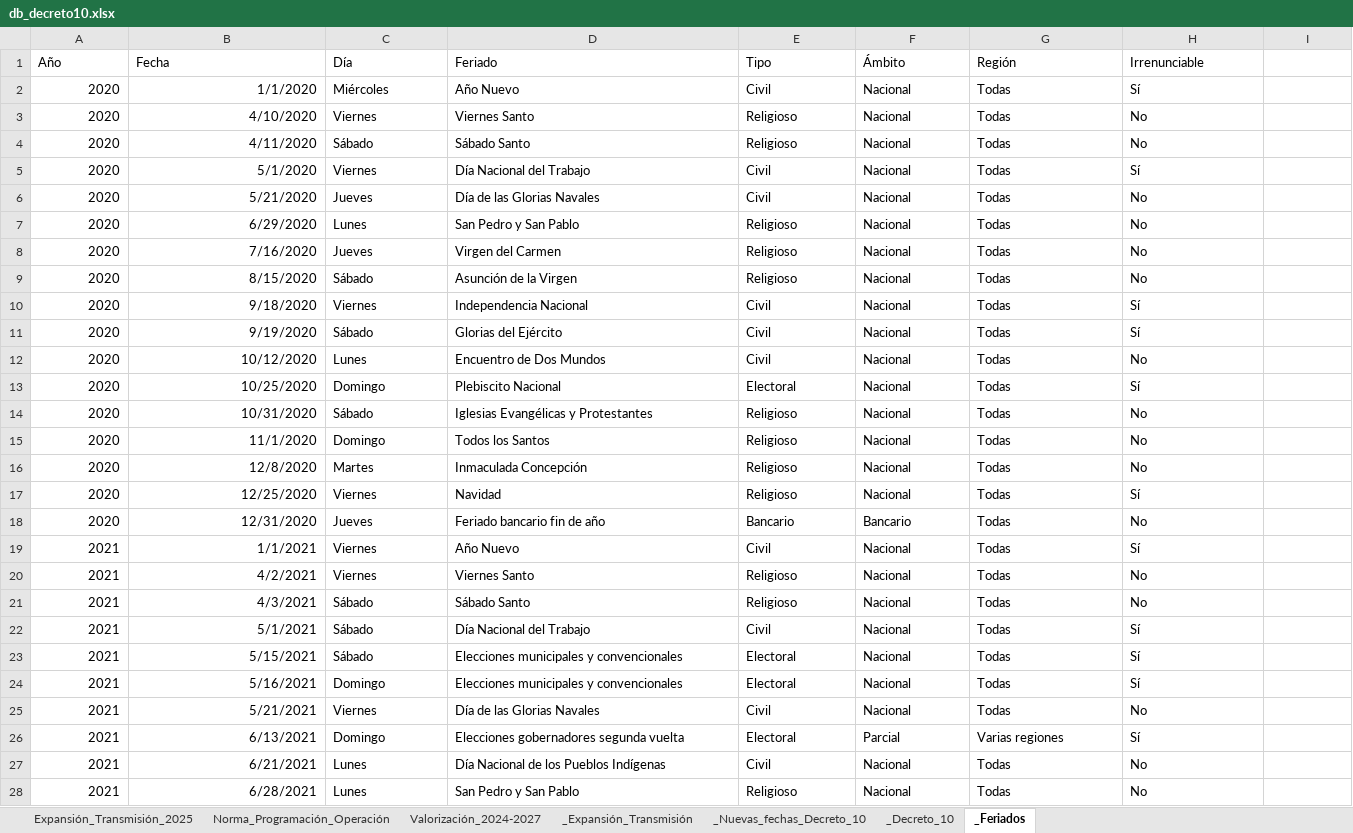
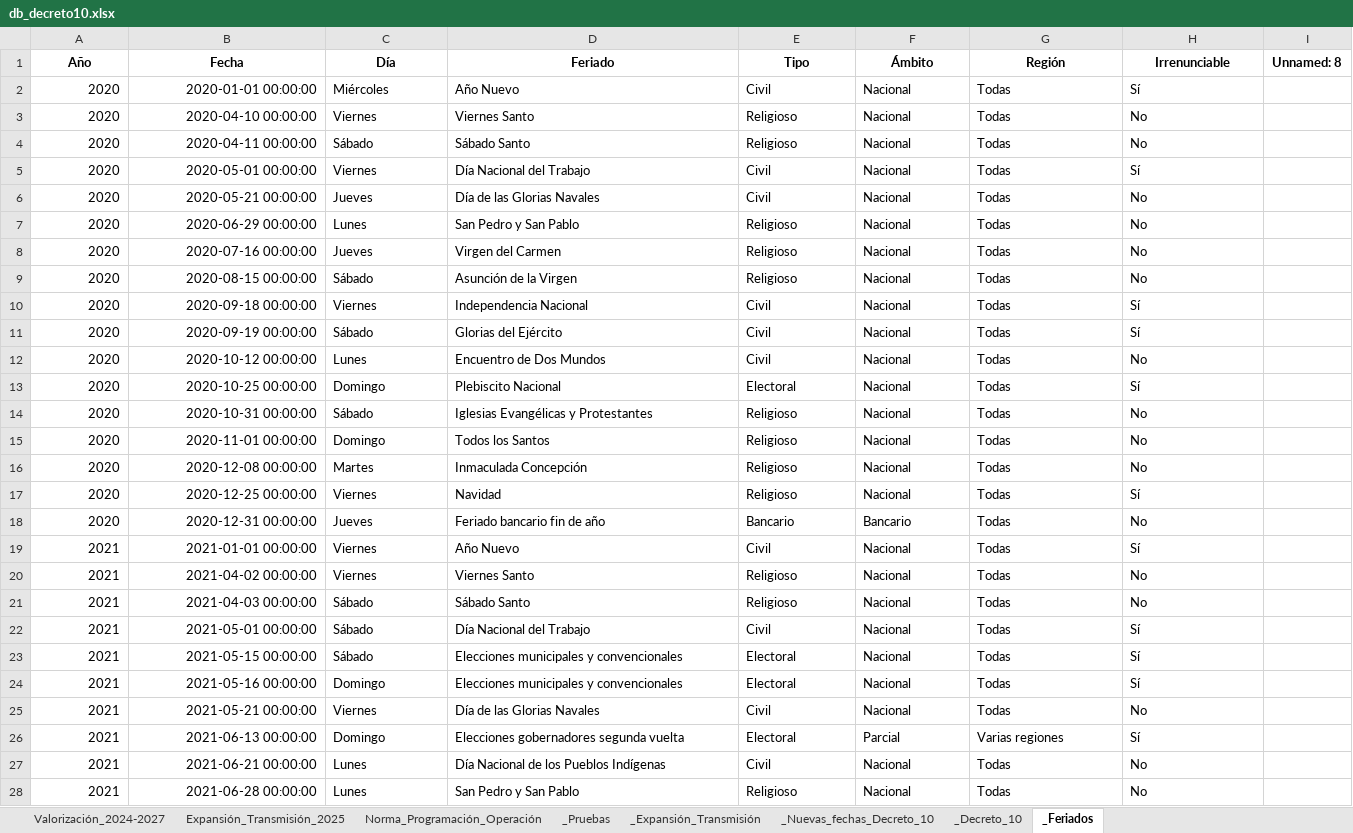
Before and after one commit to jmeneses-ctrl/Linea-de-tiempo, an Excel workbook: db_decreto10.xlsx, sheet _Feriados, drawn as a sheet; only a part is shown; values as stored, in another font and other column widths than the file's, no borders; table styles not drawn; the diff covers the shown part only; the diff names each change by its address in the sheet, - before the commit and + after, or states it on an @@ line.

Commit message:
Update Valorización_2024-2027 - 21:07:18

```diff
--- a/db_decreto10.xlsx (sheet _Feriados)
+++ b/db_decreto10.xlsx (sheet _Feriados)
@@ sheet tab unhidden: _Pruebas @@
@@ sheet tab order changed: Valorización_2024-2027 | Expansión_Transmisión_2025 | Norma_Programación_Operación | _Pruebas | _Expansión_Transmisión | _Nuevas_fechas_Decreto_10 | _Decreto_10 | _Feriados @@
@@ A1:H1 bold: off → on, alignment: left → center @@
-I1: (empty)
+I1: Unnamed: 8
-B2 (Fecha): 1/1/2020
+B2 (Fecha): 2020-01-01 00:00:00
-B3 (Fecha): 4/10/2020
+B3 (Fecha): 2020-04-10 00:00:00
-B4 (Fecha): 4/11/2020
+B4 (Fecha): 2020-04-11 00:00:00
-B5 (Fecha): 5/1/2020
+B5 (Fecha): 2020-05-01 00:00:00
-B6 (Fecha): 5/21/2020
+B6 (Fecha): 2020-05-21 00:00:00
-B7 (Fecha): 6/29/2020
+B7 (Fecha): 2020-06-29 00:00:00
-B8 (Fecha): 7/16/2020
+B8 (Fecha): 2020-07-16 00:00:00
-B9 (Fecha): 8/15/2020
+B9 (Fecha): 2020-08-15 00:00:00
-B10 (Fecha): 9/18/2020
+B10 (Fecha): 2020-09-18 00:00:00
-B11 (Fecha): 9/19/2020
+B11 (Fecha): 2020-09-19 00:00:00
-B12 (Fecha): 10/12/2020
+B12 (Fecha): 2020-10-12 00:00:00
-B13 (Fecha): 10/25/2020
+B13 (Fecha): 2020-10-25 00:00:00
-B14 (Fecha): 10/31/2020
+B14 (Fecha): 2020-10-31 00:00:00
-B15 (Fecha): 11/1/2020
+B15 (Fecha): 2020-11-01 00:00:00
-B16 (Fecha): 12/8/2020
+B16 (Fecha): 2020-12-08 00:00:00
-B17 (Fecha): 12/25/2020
+B17 (Fecha): 2020-12-25 00:00:00
-B18 (Fecha): 12/31/2020
+B18 (Fecha): 2020-12-31 00:00:00
-B19 (Fecha): 1/1/2021
+B19 (Fecha): 2021-01-01 00:00:00
-B20 (Fecha): 4/2/2021
+B20 (Fecha): 2021-04-02 00:00:00
-B21 (Fecha): 4/3/2021
+B21 (Fecha): 2021-04-03 00:00:00
-B22 (Fecha): 5/1/2021
+B22 (Fecha): 2021-05-01 00:00:00
-B23 (Fecha): 5/15/2021
+B23 (Fecha): 2021-05-15 00:00:00
-B24 (Fecha): 5/16/2021
+B24 (Fecha): 2021-05-16 00:00:00
-B25 (Fecha): 5/21/2021
+B25 (Fecha): 2021-05-21 00:00:00
-B26 (Fecha): 6/13/2021
+B26 (Fecha): 2021-06-13 00:00:00
-B27 (Fecha): 6/21/2021
+B27 (Fecha): 2021-06-21 00:00:00
-B28 (Fecha): 6/28/2021
+B28 (Fecha): 2021-06-28 00:00:00
```
Also changed, not shown: 183 edited cells elsewhere in this sheet, sheet _Decreto_10, sheet Valorización_2024-2027, sheet _Expansión_Transmisión, sheet _Nuevas_fechas_Decreto_10, sheet Norma_Programación_Operación, sheet Expansión_Transmisión_2025, formulas that keep their value, hidden cells, charts or pictures.
